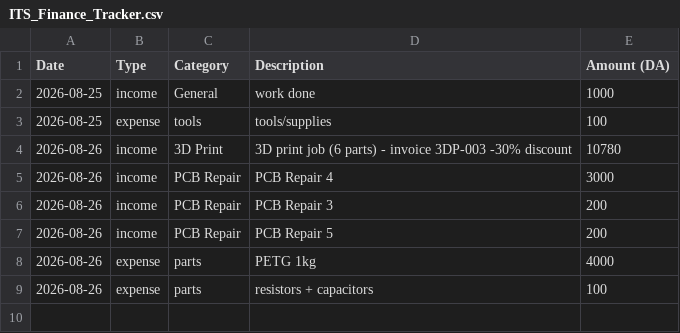
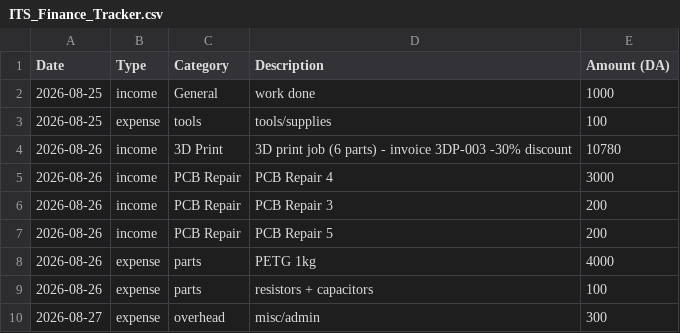
Before and after one commit to KhemisAakram/ITS-Industrial-Technology-Solutions, a CSV file: documents/05_Financial/ITS_Finance_Tracker.csv, drawn as a sheet; the diff names each change by its address in the sheet, - before the commit and + after, or states it on an @@ line.

```diff
--- a/documents/05_Financial/ITS_Finance_Tracker.csv
+++ b/documents/05_Financial/ITS_Finance_Tracker.csv
+row 10: 2026-08-27 | expense | overhead | misc/admin | 300
```
Also changed, not shown: 5 other files.
